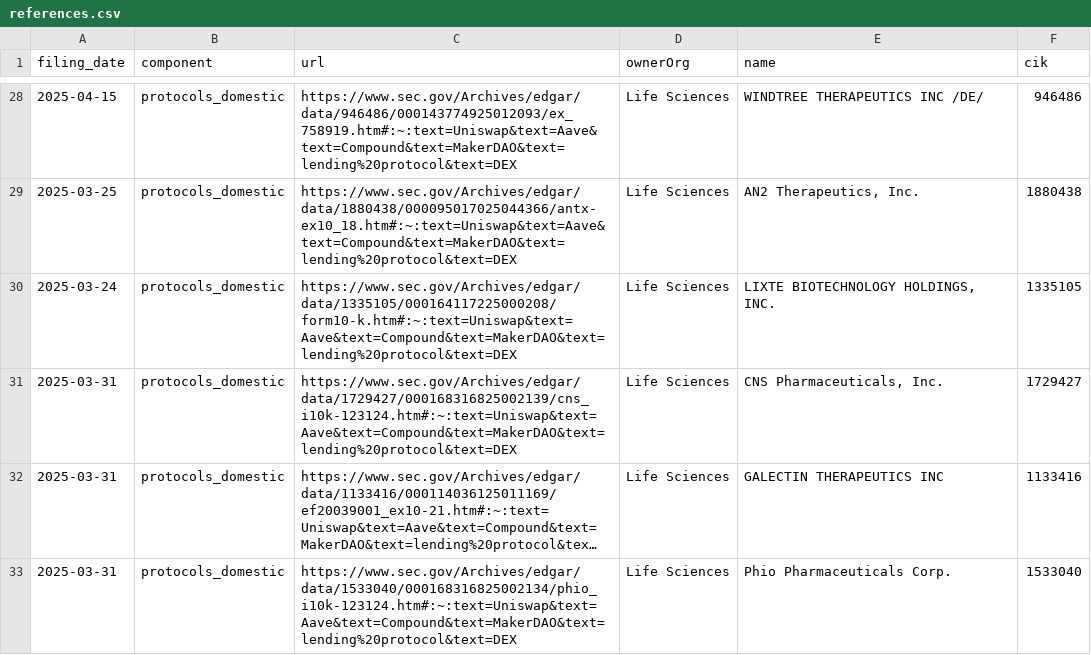
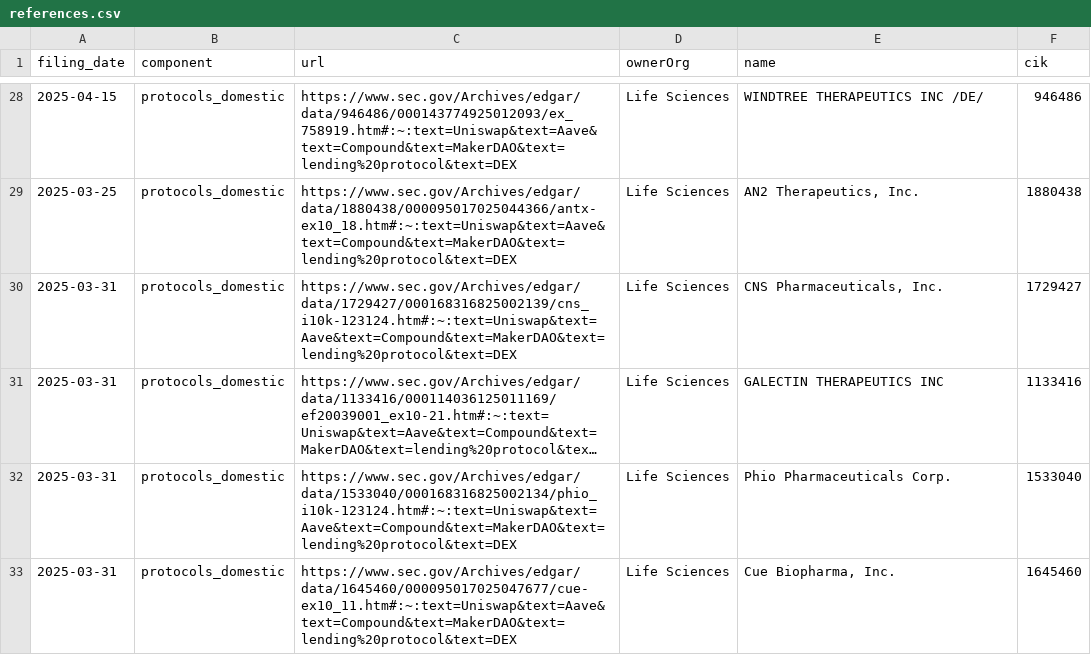
Before and after one commit to john-friedman/datamule-indicators, a CSV file: indicators/format1/Blockchain/defi/references.csv, drawn as a sheet; only a part is shown, gaps mark what is left out; the shorter side is filled out with more unchanged rows; long unchanged cells end in …; the diff covers the shown part only; the diff names each change by its address in the sheet, - before the commit and + after, or states it on an @@ line.

```diff
--- a/indicators/format1/Blockchain/defi/references.csv
+++ b/indicators/format1/Blockchain/defi/references.csv
-row 30: 2025-03-24 | protocols_domestic | https://www.sec.gov/Archives/edgar/data/1335105/000164117225000208/form10-k.htm#:~:text=Uniswap&text=Aave&text=Compound&text=MakerDAO&text=lending%20protocol&text=DEX | Life Sciences | LIXTE BIOTECHNOLOGY HOLDINGS, INC. | 1335105
```
Also changed, not shown: 14 removed rows elsewhere in this file, indicators/format1/Consumer Sentiment/consumer-confidence/references.csv, indicators/format1/Health/health-research/references.csv, 51 other files.
